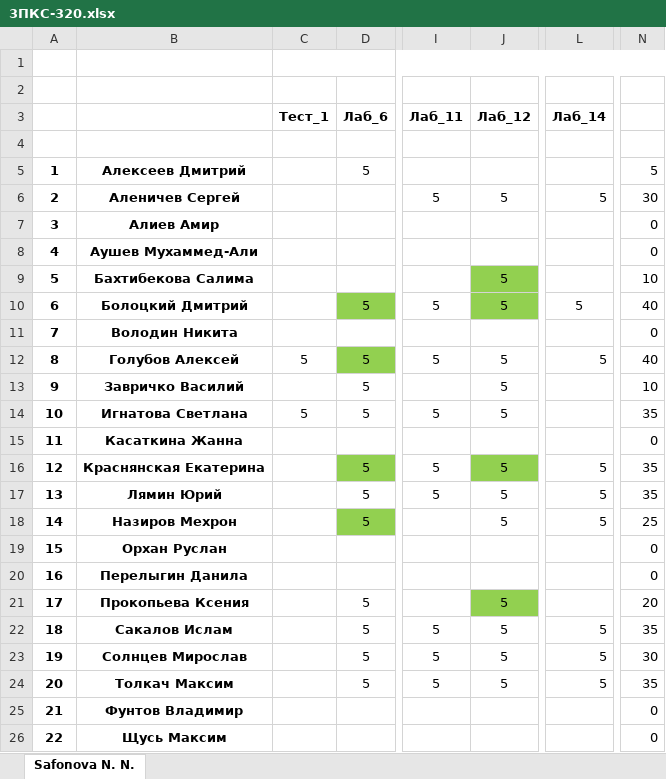
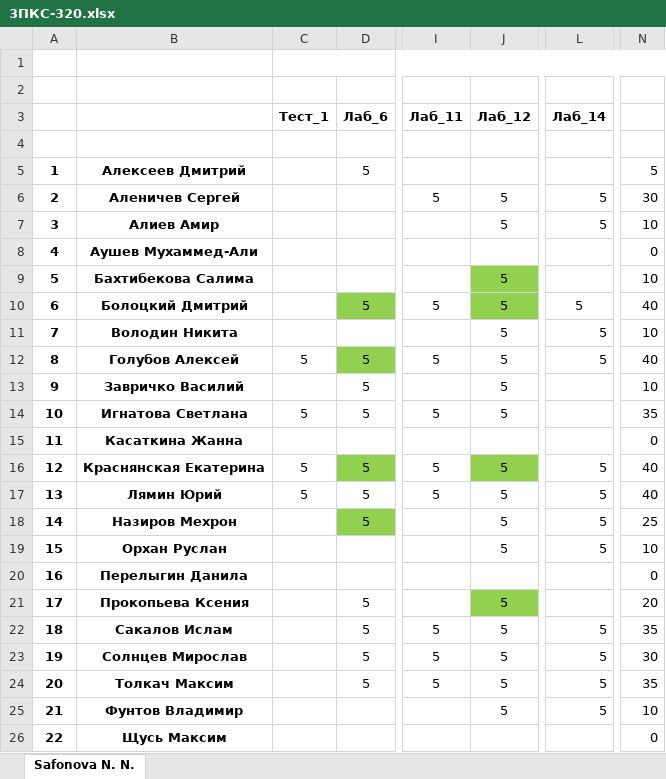
Before and after one commit to IvanSibirevV2/KipFin_Lab_2023_v0_Git0, an Excel workbook: 3ПКС-320/3ПКС-320.xlsx, sheet Safonova N. N., drawn as a sheet; only a part is shown, gaps mark what is left out; values as stored, in another font and other column widths than the file's, no borders; conditional formats not drawn; the diff names each change by its address in the sheet, - before the commit and + after, or states it on an @@ line.

```diff
--- a/3ПКС-320/3ПКС-320.xlsx (sheet Safonova N. N.)
+++ b/3ПКС-320/3ПКС-320.xlsx (sheet Safonova N. N.)
-J7 (Лаб_12): (empty)
+J7 (Лаб_12): 5
-L7 (Лаб_14): (empty)
+L7 (Лаб_14): 5
-N7: 0
+N7: 10
-J11 (Лаб_12): (empty)
+J11 (Лаб_12): 5
-L11 (Лаб_14): (empty)
+L11 (Лаб_14): 5
-N11: 0
+N11: 10
-C16:C17 (Тест_1): (empty)
+C16:C17 (Тест_1): 5
-N16:N17: 35
+N16:N17: 40
-J19 (Лаб_12): (empty)
+J19 (Лаб_12): 5
-L19 (Лаб_14): (empty)
+L19 (Лаб_14): 5
-N19: 0
+N19: 10
-J25 (Лаб_12): (empty)
+J25 (Лаб_12): 5
-L25 (Лаб_14): (empty)
+L25 (Лаб_14): 5
-N25: 0
+N25: 10
```
Also changed, not shown: 10 other files.
